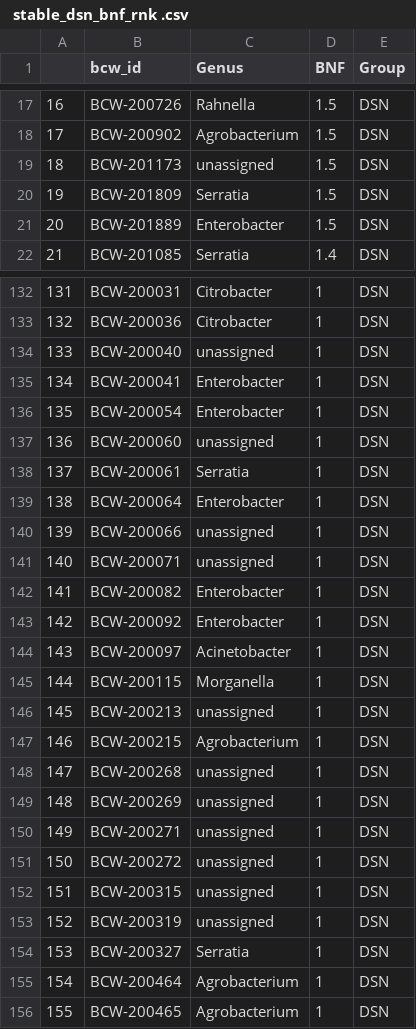
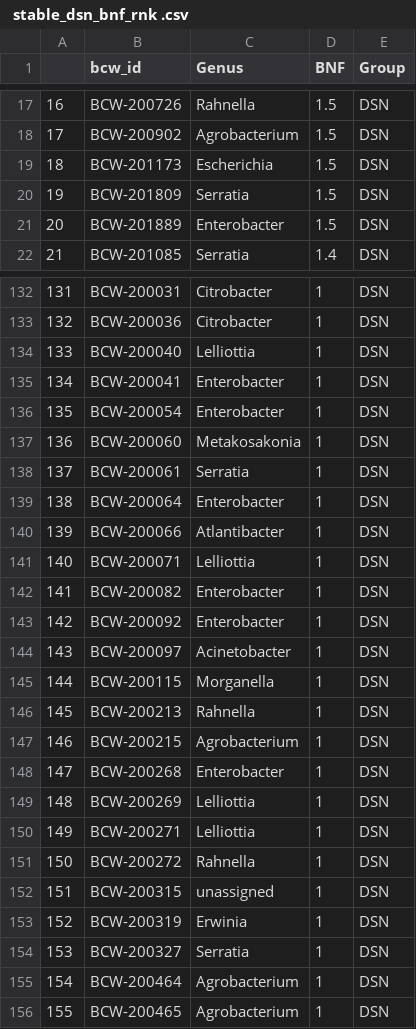
Before and after one commit to shigdon/R-Mucilage-isolate-pgp-assay, a CSV file: sup_tables/ stable_dsn_bnf_rnk .csv, drawn as a sheet; only a part is shown, gaps mark what is left out; the diff covers the shown part only.

```diff
--- a/sup_tables/ stable_dsn_bnf_rnk .csv
+++ b/sup_tables/ stable_dsn_bnf_rnk .csv
@@ -18,3 +18,3 @@
 "17","BCW-200902","Agrobacterium",1.5,"DSN"
-"18","BCW-201173","unassigned",1.5,"DSN"
+"18","BCW-201173","Escherichia",1.5,"DSN"
 "19","BCW-201809","Serratia",1.5,"DSN"
@@ -133,10 +133,10 @@
 "132","BCW-200036","Citrobacter",1,"DSN"
-"133","BCW-200040","unassigned",1,"DSN"
+"133","BCW-200040","Lelliottia",1,"DSN"
 "134","BCW-200041","Enterobacter",1,"DSN"
 "135","BCW-200054","Enterobacter",1,"DSN"
-"136","BCW-200060","unassigned",1,"DSN"
+"136","BCW-200060","Metakosakonia",1,"DSN"
 "137","BCW-200061","Serratia",1,"DSN"
 "138","BCW-200064","Enterobacter",1,"DSN"
-"139","BCW-200066","unassigned",1,"DSN"
-"140","BCW-200071","unassigned",1,"DSN"
+"139","BCW-200066","Atlantibacter",1,"DSN"
+"140","BCW-200071","Lelliottia",1,"DSN"
 "141","BCW-200082","Enterobacter",1,"DSN"
@@ -145,10 +145,10 @@
 "144","BCW-200115","Morganella",1,"DSN"
-"145","BCW-200213","unassigned",1,"DSN"
+"145","BCW-200213","Rahnella",1,"DSN"
 "146","BCW-200215","Agrobacterium",1,"DSN"
-"147","BCW-200268","unassigned",1,"DSN"
-"148","BCW-200269","unassigned",1,"DSN"
-"149","BCW-200271","unassigned",1,"DSN"
-"150","BCW-200272","unassigned",1,"DSN"
+"147","BCW-200268","Enterobacter",1,"DSN"
+"148","BCW-200269","Lelliottia",1,"DSN"
+"149","BCW-200271","Lelliottia",1,"DSN"
+"150","BCW-200272","Rahnella",1,"DSN"
 "151","BCW-200315","unassigned",1,"DSN"
-"152","BCW-200319","unassigned",1,"DSN"
+"152","BCW-200319","Erwinia",1,"DSN"
 "153","BCW-200327","Serratia",1,"DSN"
```
Also changed, not shown: 46 edited cells elsewhere in this file, sup_tables/ stable_dsn_acc_rnk .csv, sup_tables/ stable_dsp_acc_rnk .csv, 20 other files.
